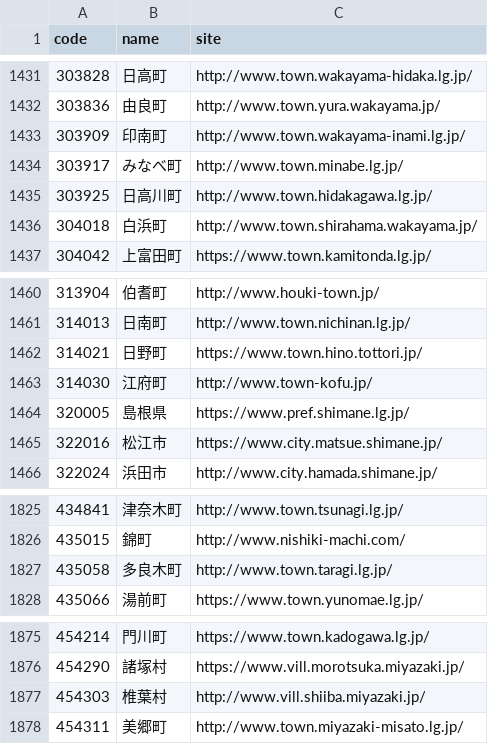
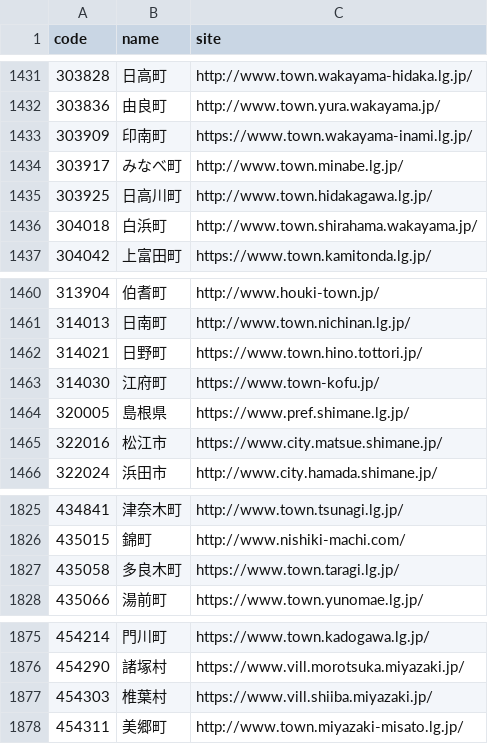
Before and after one commit to hkwi/lgjp_web, a CSV file: docs/wd.csv, drawn as a sheet; only a part is shown, gaps mark what is left out.

```diff
--- a/docs/wd.csv
+++ b/docs/wd.csv
@@ -1432,3 +1432,3 @@ code,name,site
 303836,由良町,http://www.town.yura.wakayama.jp/
-303909,印南町,http://www.town.wakayama-inami.lg.jp/
+303909,印南町,https://www.town.wakayama-inami.lg.jp/
 303917,みなべ町,http://www.town.minabe.lg.jp/
@@ -1462,3 +1462,3 @@ code,name,site
 314021,日野町,https://www.town.hino.tottori.jp/
-314030,江府町,http://www.town-kofu.jp/
+314030,江府町,https://www.town-kofu.jp/
 320005,島根県,https://www.pref.shimane.lg.jp/
@@ -1826,3 +1826,3 @@ code,name,site
 435015,錦町,http://www.nishiki-machi.com/
-435058,多良木町,http://www.town.taragi.lg.jp/
+435058,多良木町,https://www.town.taragi.lg.jp/
 435066,湯前町,https://www.town.yunomae.lg.jp/
@@ -1876,3 +1876,3 @@ code,name,site
 454290,諸塚村,https://www.vill.morotsuka.miyazaki.jp/
-454303,椎葉村,http://www.vill.shiiba.miyazaki.jp/
+454303,椎葉村,https://www.vill.shiiba.miyazaki.jp/
 454311,美郷町,http://www.town.miyazaki-misato.lg.jp/
```
Also changed, not shown: 2 other files.
